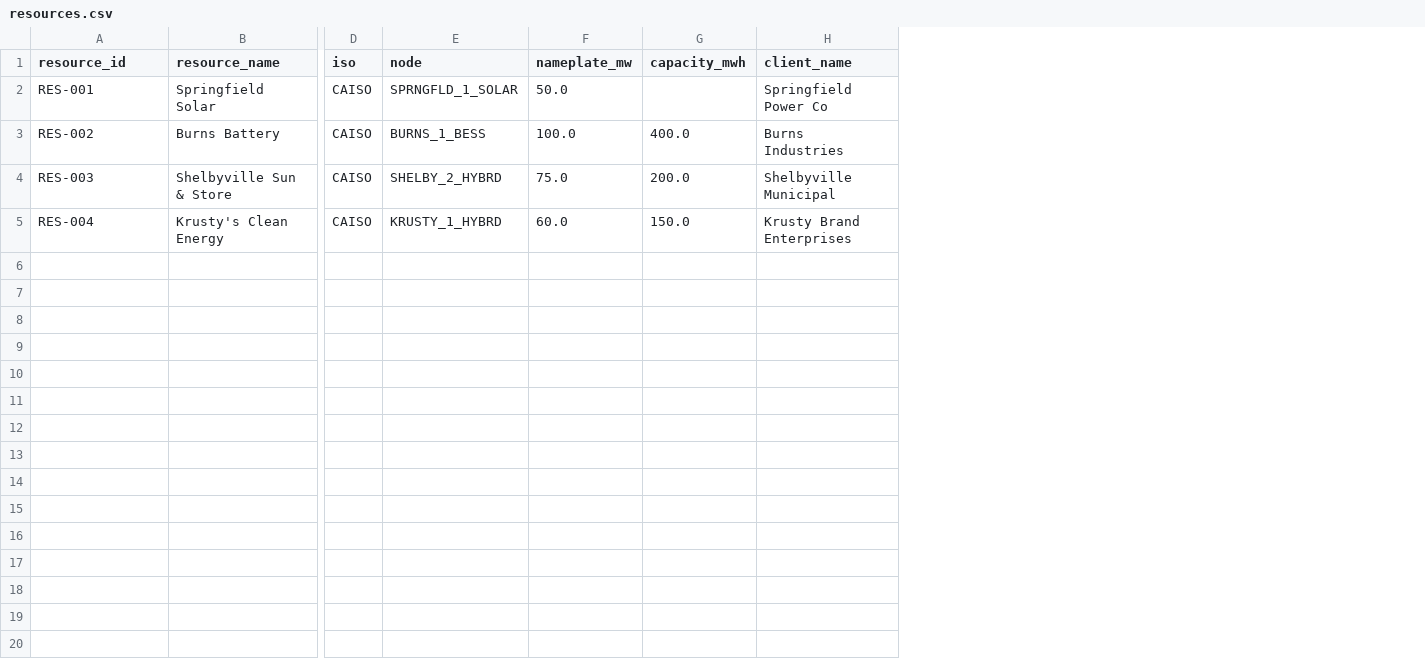
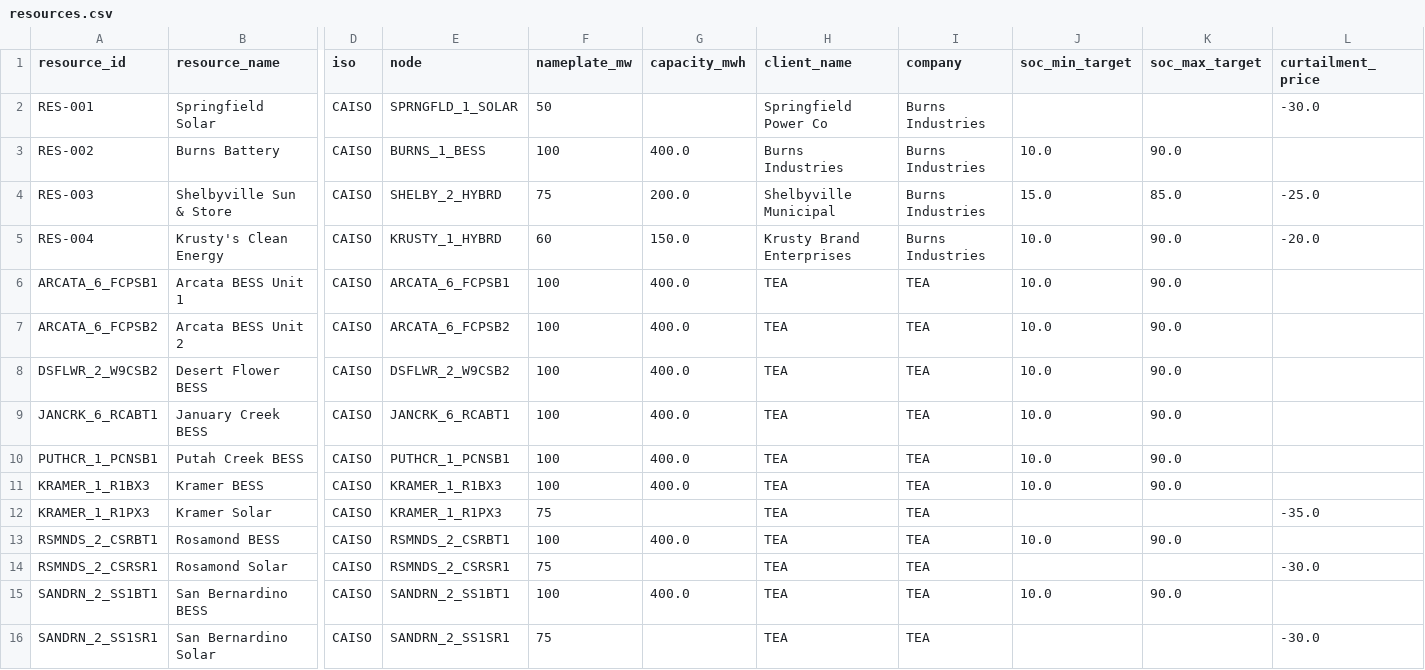
Before and after one commit to johnputz/StoraAlarmingProject, a CSV file: app/data/resources.csv, drawn as a sheet; only a part is shown, gaps mark what is left out; rows hold the shown columns only; the diff names each change by its address in the sheet, - before the commit and + after, or states it on an @@ line.

Commit message:
Add trader-identified rules, real CAISO resources, and Company filter
Major update incorporating actual trading team rules from STORA Checks spreadsheet:

Resources:
- Added 11 real CAISO resource IDs (TEA-owned) alongside 4 demo resources
- Added company/owner field for fleet filtering
- Resource types inferred from CAISO naming conventions (BT=BESS, SR/PX=Solar)

Rules (17 total):
- T1-T7, T10, T11: All-resource rules from trader spreadsheet
- R1-R3: Resource-specific RA compliance rules
- T8, T9: Documented as deferred (unclear/complex)

Data:
- New: ver_forecast.csv (solar VER capacity), lmp_forecast.csv (Stora price forecasts)
- Expanded: bids now include product type (energy/IRU/IRD/RCU/RCD) and bid_status
- All CSVs regenerated with 15 resources, 7 days, planted violations

App:
- Company filter on Dashboard (5-column layout)
- 4-column tile grid (scales to 15 resources)
- New investigation charts: curtailment (T3/T5), grid charging (T10), forecast accuracy (T11)
- Rule dispatcher handles all new rule IDs

Requirements doc:
- Section 15: Full trader rule documentation with open questions on T8/T9

```diff
--- a/app/data/resources.csv
+++ b/app/data/resources.csv
+column I (company), rows 2-5: all Burns Industries
+column J (soc_min_target), rows 3-5: 10.0 | 15.0 | 10.0
+column K (soc_max_target), rows 3-5: 90.0 | 85.0 | 90.0
+column L (curtailment_price), rows 2-5: -30.0 |  | -25.0 | -20.0
-F2 (nameplate_mw): 50.0
+F2 (nameplate_mw): 50
-F3 (nameplate_mw): 100.0
+F3 (nameplate_mw): 100
-F4 (nameplate_mw): 75.0
+F4 (nameplate_mw): 75
-F5 (nameplate_mw): 60.0
+F5 (nameplate_mw): 60
+row 6: ARCATA_6_FCPSB1 | Arcata BESS Unit 1 | CAISO | ARCATA_6_FCPSB1 | 100 | 400.0 | TEA | TEA | 10.0 | 90.0
+row 7: ARCATA_6_FCPSB2 | Arcata BESS Unit 2 | CAISO | ARCATA_6_FCPSB2 | 100 | 400.0 | TEA | TEA | 10.0 | 90.0
+row 8: DSFLWR_2_W9CSB2 | Desert Flower BESS | CAISO | DSFLWR_2_W9CSB2 | 100 | 400.0 | TEA | TEA | 10.0 | 90.0
+row 9: JANCRK_6_RCABT1 | January Creek BESS | CAISO | JANCRK_6_RCABT1 | 100 | 400.0 | TEA | TEA | 10.0 | 90.0
+row 10: PUTHCR_1_PCNSB1 | Putah Creek BESS | CAISO | PUTHCR_1_PCNSB1 | 100 | 400.0 | TEA | TEA | 10.0 | 90.0
+row 11: KRAMER_1_R1BX3 | Kramer BESS | CAISO | KRAMER_1_R1BX3 | 100 | 400.0 | TEA | TEA | 10.0 | 90.0
+row 12: KRAMER_1_R1PX3 | Kramer Solar | CAISO | KRAMER_1_R1PX3 | 75 |  | TEA | TEA |  |  | -35.0
+row 13: RSMNDS_2_CSRBT1 | Rosamond BESS | CAISO | RSMNDS_2_CSRBT1 | 100 | 400.0 | TEA | TEA | 10.0 | 90.0
+row 14: RSMNDS_2_CSRSR1 | Rosamond Solar | CAISO | RSMNDS_2_CSRSR1 | 75 |  | TEA | TEA |  |  | -30.0
+row 15: SANDRN_2_SS1BT1 | San Bernardino BESS | CAISO | SANDRN_2_SS1BT1 | 100 | 400.0 | TEA | TEA | 10.0 | 90.0
+row 16: SANDRN_2_SS1SR1 | San Bernardino Solar | CAISO | SANDRN_2_SS1SR1 | 75 |  | TEA | TEA |  |  | -30.0
```
Also changed, not shown: app/data/alerts.csv, app/data/rules.csv, 11 other files.
